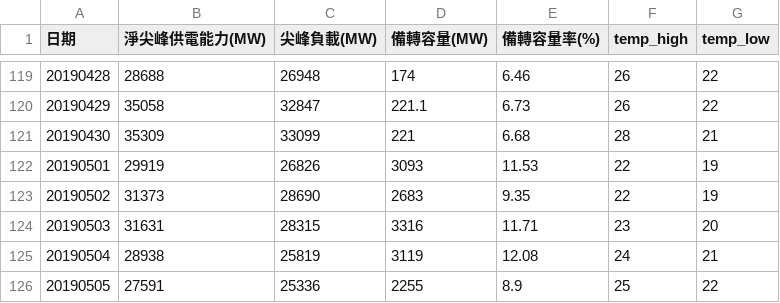
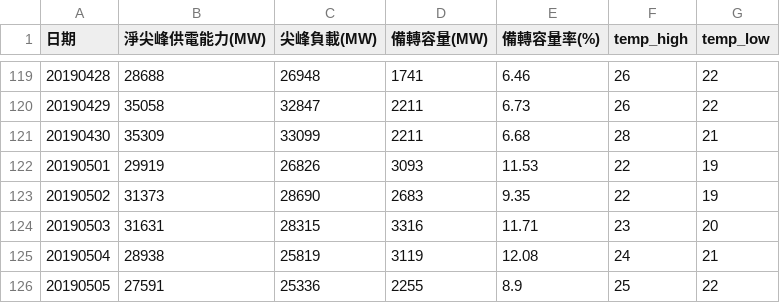
Before and after one commit to Chialiang86/DSAI-Electricity-Forecasting, a CSV file: training_data.csv, drawn as a sheet; only a part is shown, gaps mark what is left out; the diff covers the shown part only.

```diff
--- a/training_data.csv
+++ b/training_data.csv
@@ -119,4 +119,4 @@
-20190428,28688,26948,174,6.46,26,22
-20190429,35058,32847,221.1,6.73,26,22
-20190430,35309,33099,221,6.68,28,21
+20190428,28688,26948,1741,6.46,26,22
+20190429,35058,32847,2211,6.73,26,22
+20190430,35309,33099,2211,6.68,28,21
 20190501,29919,26826,3093,11.53,22,19
```
Also changed, not shown: 5 added rows and 27 edited cells elsewhere in this file, 8 other files.
